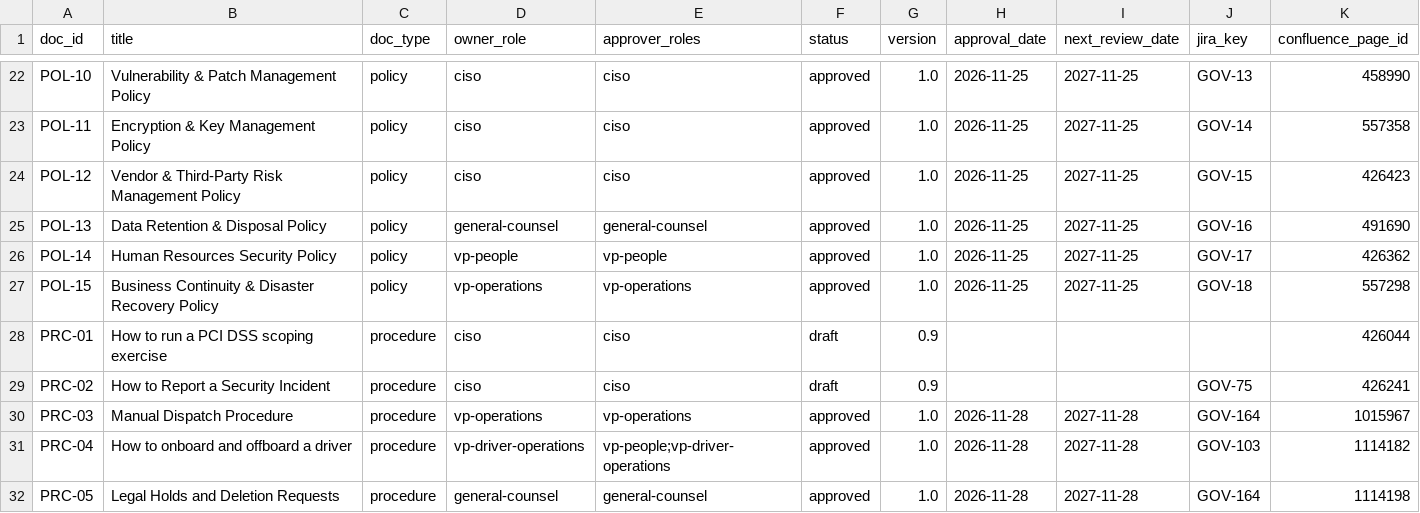
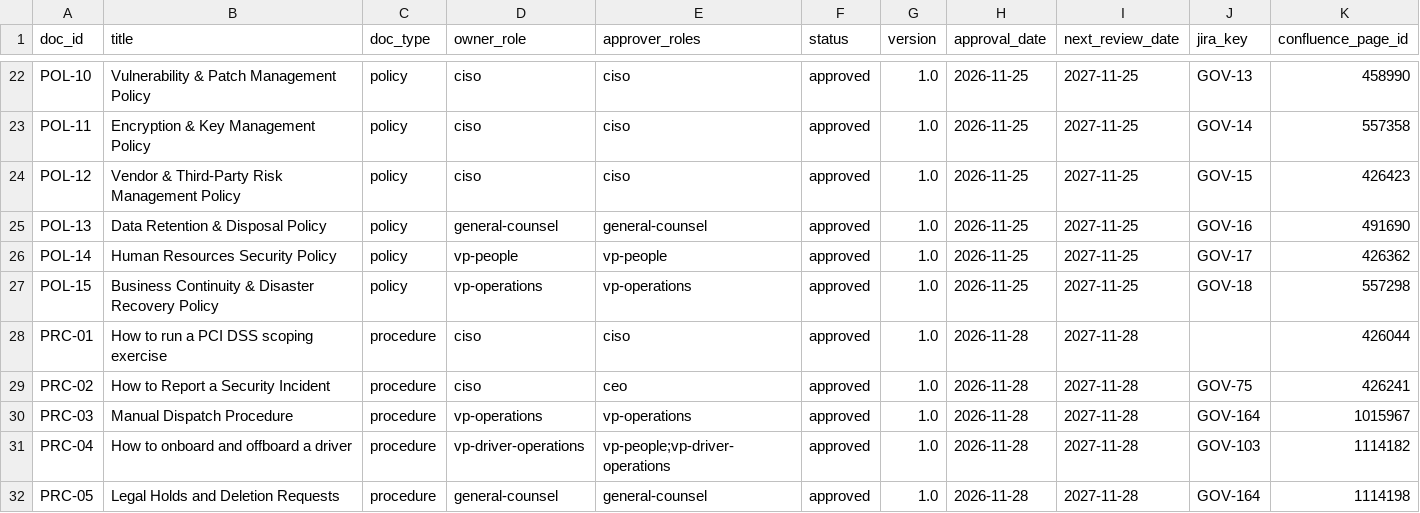
Before and after one commit to 2Wake/NorthLake-Financial, a CSV file: data-platform/dbt/seeds/governance/policy_register.csv, drawn as a sheet; only a part is shown, gaps mark what is left out.

```diff
--- a/data-platform/dbt/seeds/governance/policy_register.csv
+++ b/data-platform/dbt/seeds/governance/policy_register.csv
@@ -27,4 +27,4 @@ POL-14,Human Resources Security Policy,policy,vp-people,vp-people,approved,1.0,2
 POL-15,Business Continuity & Disaster Recovery Policy,policy,vp-operations,vp-operations,approved,1.0,2026-11-25,2027-11-25,GOV-18,557298
-PRC-01,How to run a PCI DSS scoping exercise,procedure,ciso,ciso,draft,0.9,,,,426044
-PRC-02,How to Report a Security Incident,procedure,ciso,ciso,draft,0.9,,,GOV-75,426241
+PRC-01,How to run a PCI DSS scoping exercise,procedure,ciso,ciso,approved,1.0,2026-11-28,2027-11-28,,426044
+PRC-02,How to Report a Security Incident,procedure,ciso,ceo,approved,1.0,2026-11-28,2027-11-28,GOV-75,426241
 PRC-03,Manual Dispatch Procedure,procedure,vp-operations,vp-operations,approved,1.0,2026-11-28,2027-11-28,GOV-164,1015967
```
Also changed, not shown: 1 other file.
